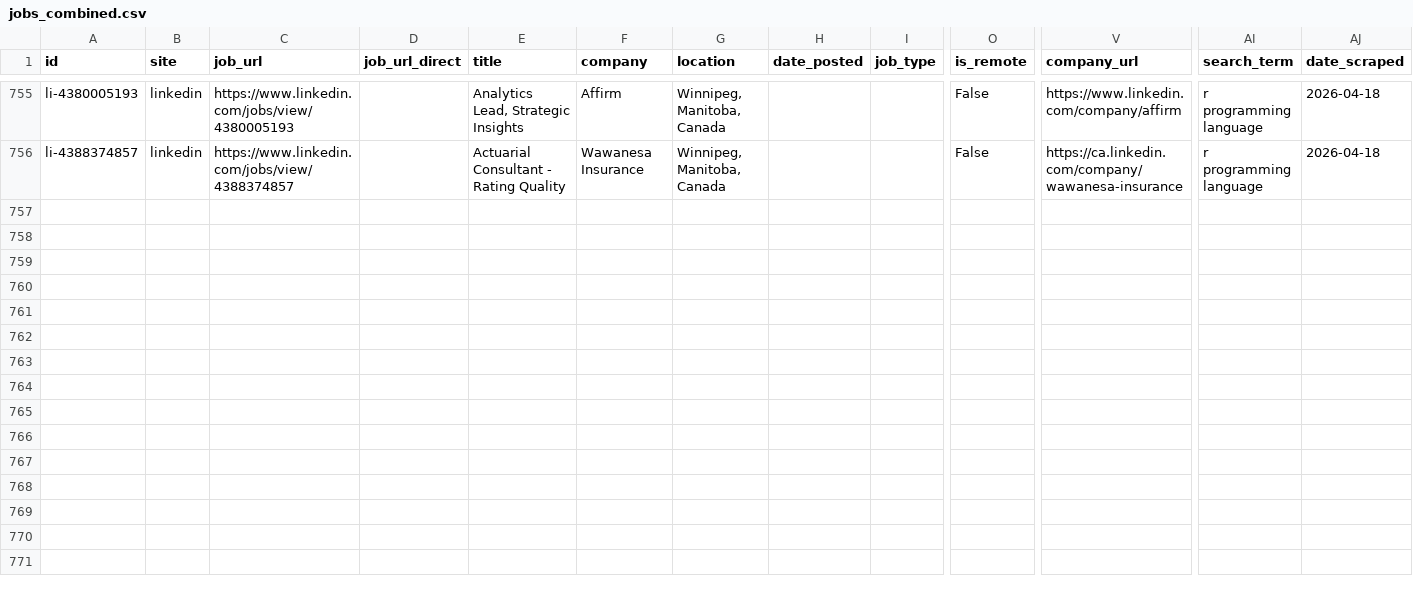
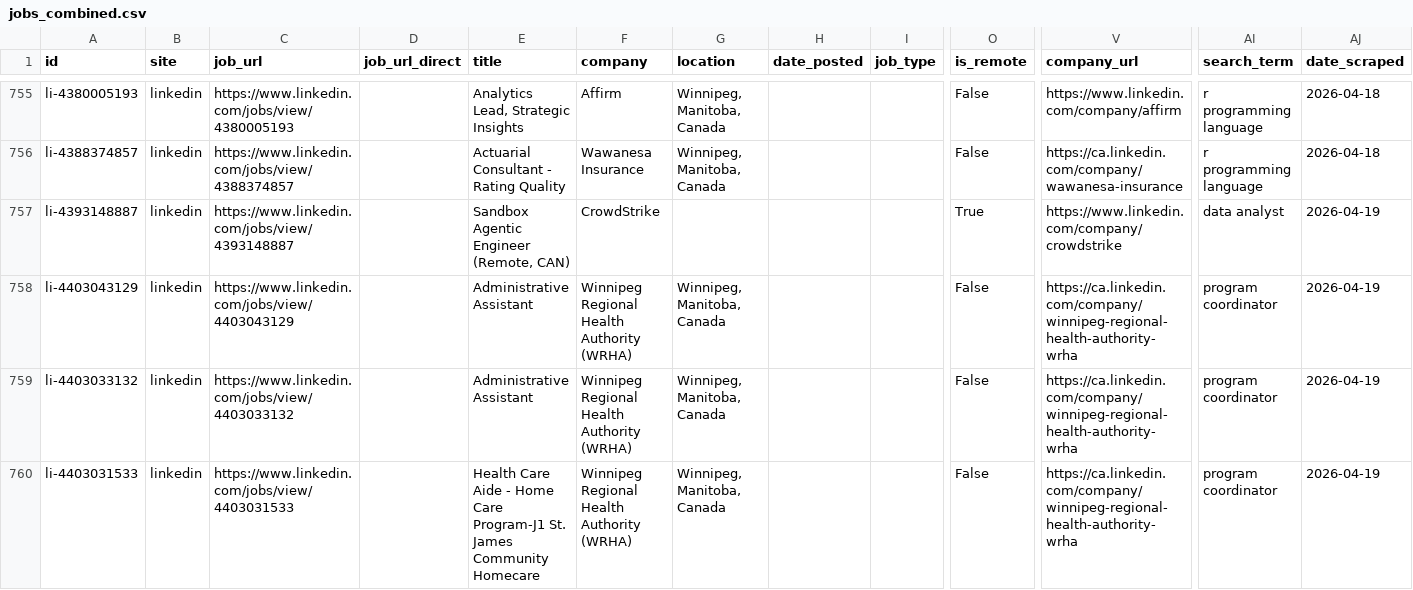
Before and after one commit to colebaril/JobScope, a CSV file: jobs_combined.csv, drawn as a sheet; only a part is shown, gaps mark what is left out; rows hold the shown columns only; the diff covers the shown part only; the diff names each change by its address in the sheet, - before the commit and + after, or states it on an @@ line.

```diff
--- a/jobs_combined.csv
+++ b/jobs_combined.csv
+row 757: li-4393148887 | linkedin | https://www.linkedin.com/jobs/view/4393148887 |  | Sandbox Agentic Engineer (Remote, CAN) | CrowdStrike |  |  |  | True | https://www.linkedin.com/company/crowdstrike | data analyst | 2026-04-19
+row 758: li-4403043129 | linkedin | https://www.linkedin.com/jobs/view/4403043129 |  | Administrative Assistant | Winnipeg Regional Health Authority (WRHA) | Winnipeg, Manitoba, Canada |  |  | False | https://ca.linkedin.com/company/winnipeg-regional-health-authority-wrha | program coordinator | 2026-04-19
+row 759: li-4403033132 | linkedin | https://www.linkedin.com/jobs/view/4403033132 |  | Administrative Assistant | Winnipeg Regional Health Authority (WRHA) | Winnipeg, Manitoba, Canada |  |  | False | https://ca.linkedin.com/company/winnipeg-regional-health-authority-wrha | program coordinator | 2026-04-19
+row 760: li-4403031533 | linkedin | https://www.linkedin.com/jobs/view/4403031533 |  | Health Care Aide - Home Care Program-J1 St. James Community Homecare | Winnipeg Regional Health Authority (WRHA) | Winnipeg, Manitoba, Canada |  |  | False | https://ca.linkedin.com/company/winnipeg-regional-health-authority-wrha | program coordinator | 2026-04-19
```
Also changed, not shown: 11 added rows elsewhere in this file.
